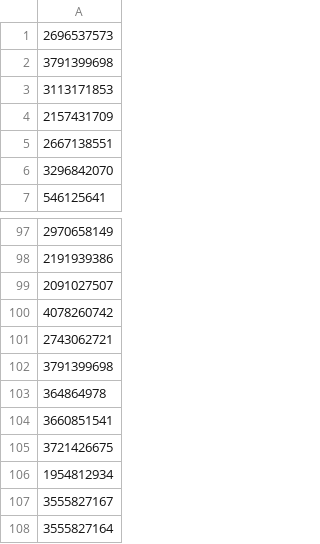
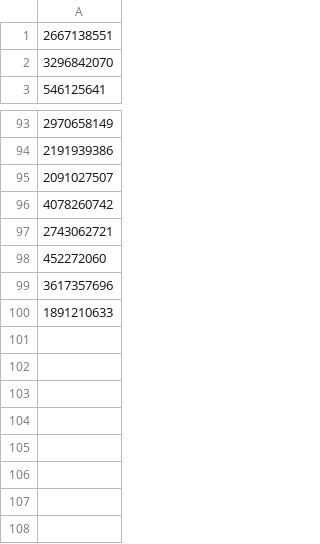
Before and after one commit to Root-Vul/CSV, a CSV file: ignoreskills.csv, drawn as a sheet; only a part is shown, gaps mark what is left out.

Commit message:
Update ignoreskills.csv

```diff
--- a/ignoreskills.csv
+++ b/ignoreskills.csv
@@ -1,5 +1 @@
-2696537573
-3791399698
-3113171853
-2157431709
 2667138551
@@ -101,8 +97,4 @@
 2743062721
-3791399698
-364864978
-3660851541
-3721426675
-1954812934
-3555827167
-3555827164
+452272060
+3617357696
+1891210633
```
